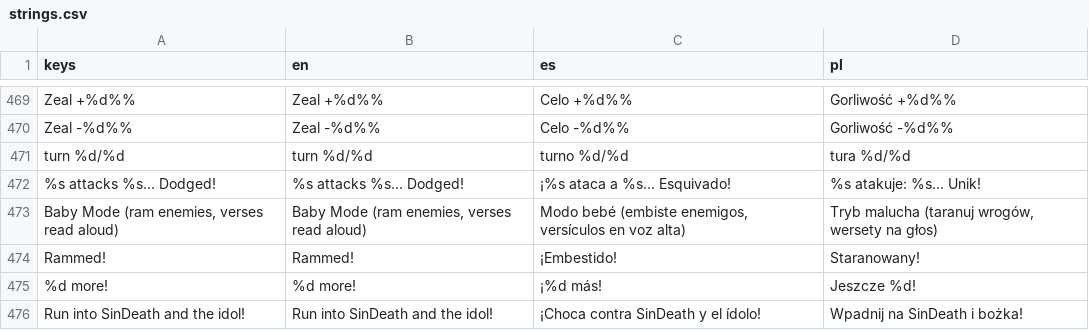
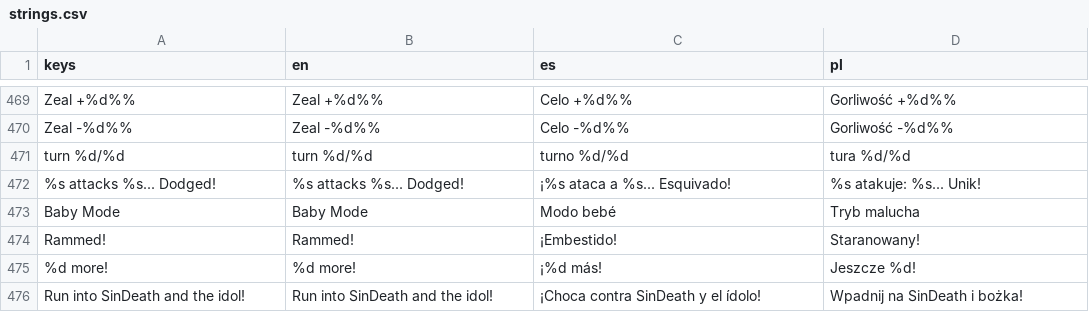
Before and after one commit to veritasvanguardvv/apologion, a CSV file: General/translations/strings.csv, drawn as a sheet; only a part is shown, gaps mark what is left out; removed rows and columns are numbered as before the commit, all else as after; the diff names each change by its address in the sheet, - before the commit and + after, or states it on an @@ line.

Commit message:
Baby Mode: shorten settings label to just 'Baby Mode'

```diff
--- a/General/translations/strings.csv
+++ b/General/translations/strings.csv
-row 473: Baby Mode (ram enemies, verses read aloud) | Baby Mode (ram enemies, verses read aloud) | Modo bebé (embiste enemigos, versículos en voz alta) | Tryb malucha (taranuj wrogów, wersety na głos)
+row 473: Baby Mode | Baby Mode | Modo bebé | Tryb malucha
```
Also changed, not shown: 4 other files.
